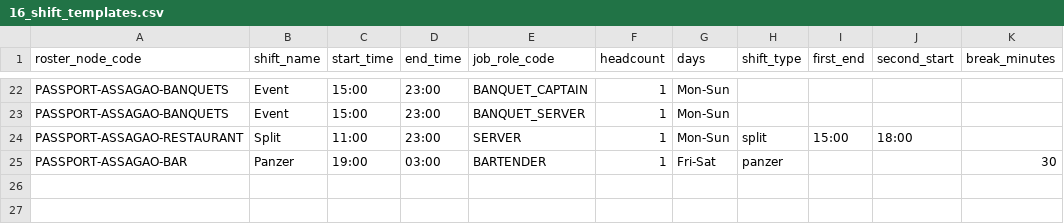
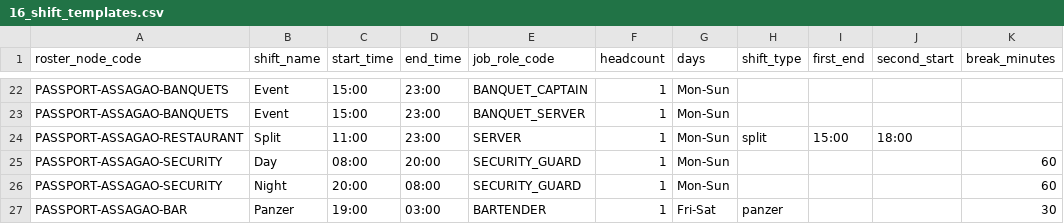
Before and after one commit to abhyudayapandey/hospitality-rms, a CSV file: docs/onboarding/demo/passport-hotel/16_shift_templates.csv, drawn as a sheet; only a part is shown, gaps mark what is left out.

```diff
--- a/docs/onboarding/demo/passport-hotel/16_shift_templates.csv
+++ b/docs/onboarding/demo/passport-hotel/16_shift_templates.csv
@@ -24,2 +24,4 @@ PASSPORT-ASSAGAO-BANQUETS,Event,15:00,23:00,BANQUET_SERVER,1,Mon-Sun,,,,
 PASSPORT-ASSAGAO-RESTAURANT,Split,11:00,23:00,SERVER,1,Mon-Sun,split,15:00,18:00,
+PASSPORT-ASSAGAO-SECURITY,Day,08:00,20:00,SECURITY_GUARD,1,Mon-Sun,,,,60
+PASSPORT-ASSAGAO-SECURITY,Night,20:00,08:00,SECURITY_GUARD,1,Mon-Sun,,,,60
 PASSPORT-ASSAGAO-BAR,Panzer,19:00,03:00,BARTENDER,1,Fri-Sat,panzer,,,30
```
Also changed, not shown: docs/onboarding/demo/passport-hotel/07_users.csv, docs/onboarding/demo/passport-hotel/14_leave_balances.csv, 38 other files.
